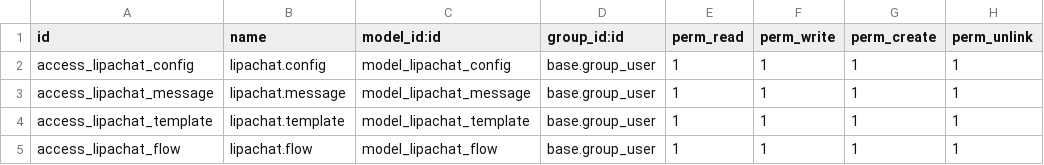
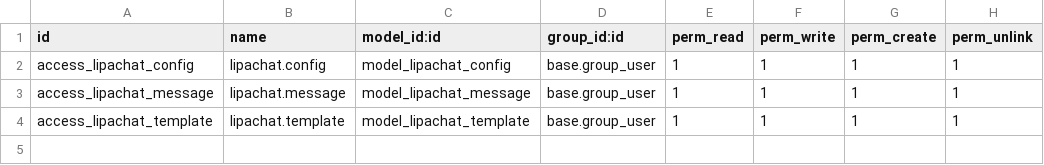
Before and after one commit to JoshuaBarawa/lipachat_odoo_ex, a CSV file: security/ir.model.access.csv, drawn as a sheet; the diff names each change by its address in the sheet, - before the commit and + after, or states it on an @@ line.

```diff
--- a/security/ir.model.access.csv
+++ b/security/ir.model.access.csv
-row 5: access_lipachat_flow | lipachat.flow | model_lipachat_flow | base.group_user | 1 | 1 | 1 | 1
```
Also changed, not shown: 11 other files.
